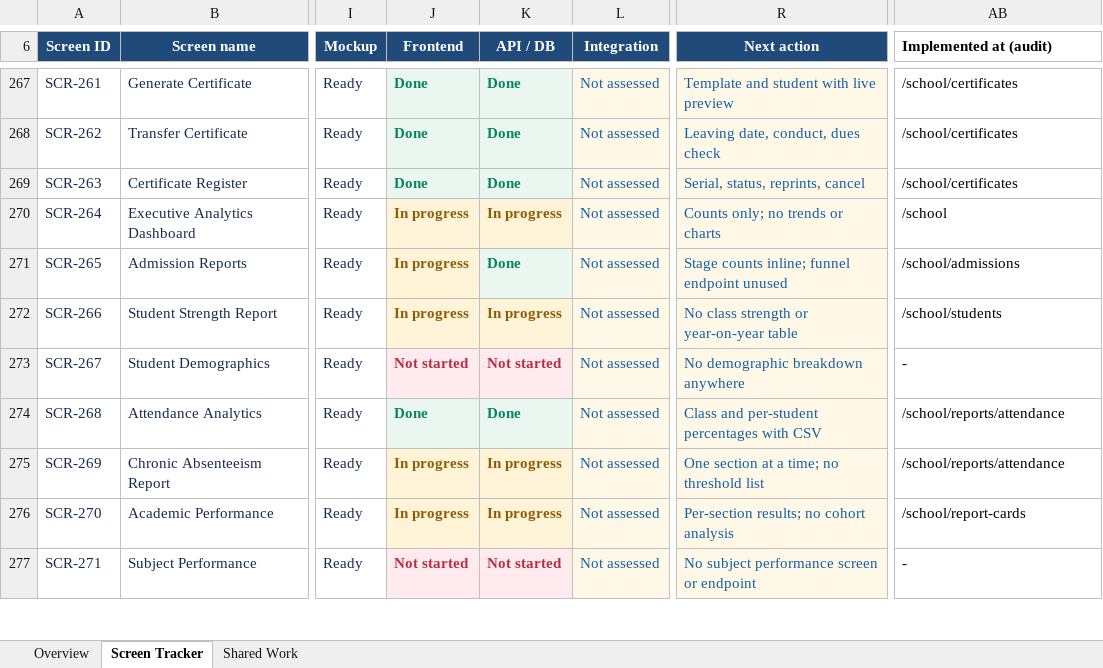
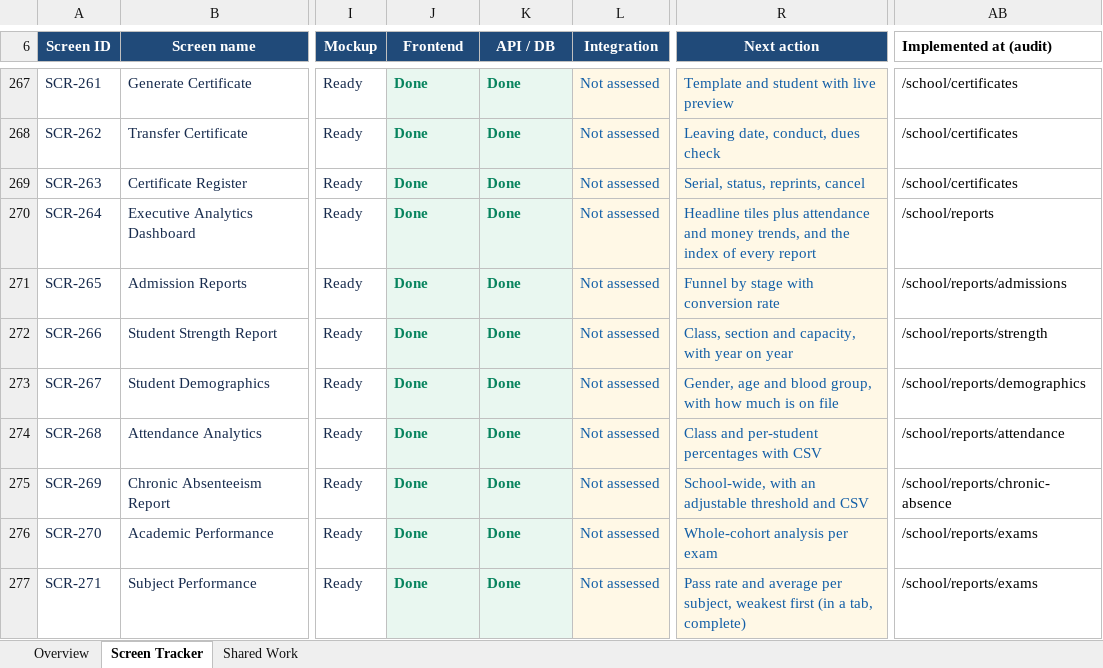
Before and after one commit to kishoreUdatha/schoolManagement-System, an Excel workbook: School_ERP_296_Development_Tracker.xlsx, sheet Screen Tracker, drawn as a sheet; only a part is shown, gaps mark what is left out; values as stored, in another font and other column widths than the file's, no borders; conditional formats and table styles not drawn; the diff covers the shown part only; the diff names each change by its address in the sheet, - before the commit and + after, or states it on an @@ line.

```diff
--- a/School_ERP_296_Development_Tracker.xlsx (sheet Screen Tracker)
+++ b/School_ERP_296_Development_Tracker.xlsx (sheet Screen Tracker)
-J270:J272 (Frontend): In progress
+J270:J272 (Frontend): Done
-J270:K270 text colour: #8E5C05
+J270:K270 text colour: #07845E
-K270 (API / DB): In progress
+K270 (API / DB): Done
-R270 (Next action): Counts only; no trends or charts
+R270 (Next action): Headline tiles plus attendance and money trends, and the index of every report
-AB270 (Implemented at (audit)): /school
+AB270 (Implemented at (audit)): /school/reports
-J271 text colour: #8E5C05
+J271 text colour: #07845E
-R271 (Next action): Stage counts inline; funnel endpoint unused
+R271 (Next action): Funnel by stage with conversion rate
-AB271 (Implemented at (audit)): /school/admissions
+AB271 (Implemented at (audit)): /school/reports/admissions
-J272:K272 text colour: #8E5C05
+J272:K272 text colour: #07845E
-K272 (API / DB): In progress
+K272 (API / DB): Done
-R272 (Next action): No class strength or year-on-year table
+R272 (Next action): Class, section and capacity, with year on year
-AB272 (Implemented at (audit)): /school/students
+AB272 (Implemented at (audit)): /school/reports/strength
-J273 (Frontend): Not started
+J273 (Frontend): Done
-J273:K273 text colour: #B82E45
+J273:K273 text colour: #07845E
-K273 (API / DB): Not started
+K273 (API / DB): Done
-R273 (Next action): No demographic breakdown anywhere
+R273 (Next action): Gender, age and blood group, with how much is on file
-AB273 (Implemented at (audit)): -
+AB273 (Implemented at (audit)): /school/reports/demographics
-J275:J276 (Frontend): In progress
+J275:J276 (Frontend): Done
-J275:K276 text colour: #8E5C05
+J275:K276 text colour: #07845E
-K275:K276 (API / DB): In progress
+K275:K276 (API / DB): Done
-R275 (Next action): One section at a time; no threshold list
+R275 (Next action): School-wide, with an adjustable threshold and CSV
-AB275 (Implemented at (audit)): /school/reports/attendance
+AB275 (Implemented at (audit)): /school/reports/chronic-absence
-R276 (Next action): Per-section results; no cohort analysis
+R276 (Next action): Whole-cohort analysis per exam
-AB276 (Implemented at (audit)): /school/report-cards
+AB276 (Implemented at (audit)): /school/reports/exams
-J277 (Frontend): Not started
+J277 (Frontend): Done
-J277:K277 text colour: #B82E45
+J277:K277 text colour: #07845E
-K277 (API / DB): Not started
+K277 (API / DB): Done
-R277 (Next action): No subject performance screen or endpoint
+R277 (Next action): Pass rate and average per subject, weakest first (in a tab, complete)
-AB277 (Implemented at (audit)): -
+AB277 (Implemented at (audit)): /school/reports/exams
```
Also changed, not shown: 34 edited cells and cell formats elsewhere in this sheet, 28 other files.
